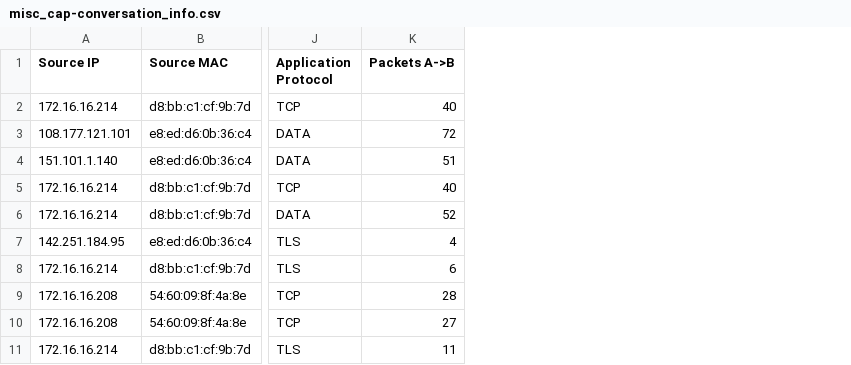
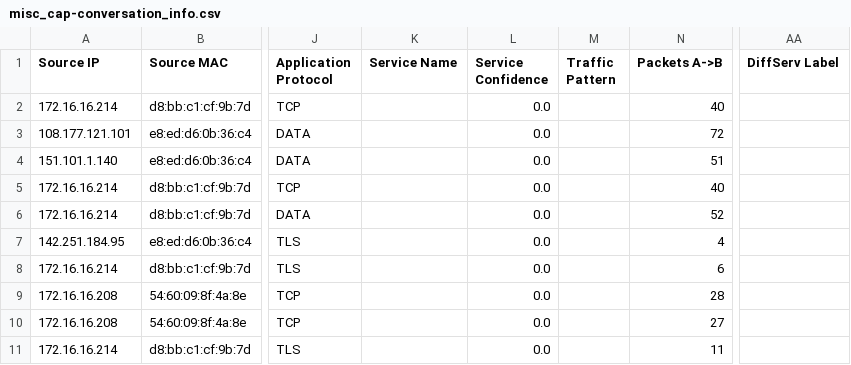
Before and after one commit to mattpainter701/pcap_parser, a CSV file: outputs/misc_cap-conversation_info.csv, drawn as a sheet; only a part is shown, gaps mark what is left out; the diff names each change by its address in the sheet, - before the commit and + after, or states it on an @@ line.

Commit message:
Sprint 6: Output Quality and Enrichment
Conversation enrichment:
- Add service_name, service_confidence, traffic_pattern, diffserv_label fields to ConversationSummary
- classify_traffic_pattern(): request-response, streaming, polling, burst, chatty, peer-to-peer
- _enrich_conversations(): compute service mapping with confidence and traffic patterns
- Store diffserv_label computed during parsing and post-processing

Output enrichment:
- enrich_outputs(): VLAN-device mapping, conversation groups, service/diffserv/pattern summaries
- _map_vlan_devices(): per-VLAN device lists with traffic statistics
- _group_conversations(): mac_pair, client_service_chain, service_cluster grouping
- VLAN membership added to JSON nodes and topology nodes
- Topology links enriched with service_names, traffic_patterns, vlan_ids, diffserv_labels, bandwidth

Output formats:
- CSV conversation report: new columns (Service Name, Service Confidence, Traffic Pattern, DiffServ Label)
- JSON report: enriched links with service_name, service_confidence, traffic_pattern, total_packets/bytes
- JSON enrichment sections: vlan_mapping, conversation_groups, service_summary, diffserv_summary, traffic_pattern_summary
- --stats-only shows service/pattern/diffserv breakdowns when --enrich is set

CLI:
- --enrich flag enables full enrichment output in JSON and stats-only mode
- Enrichment (service+traffic+diffserv computation) always runs during parsing

Tests: 39 new tests (102 total), all passing

```diff
--- a/outputs/misc_cap-conversation_info.csv
+++ b/outputs/misc_cap-conversation_info.csv
+column K (Service Name), empty
+column L (Service Confidence), rows 2-11: all 0.0
+column M (Traffic Pattern), empty
+column AA (DiffServ Label), empty
```
Also changed, not shown: 6 other files.
